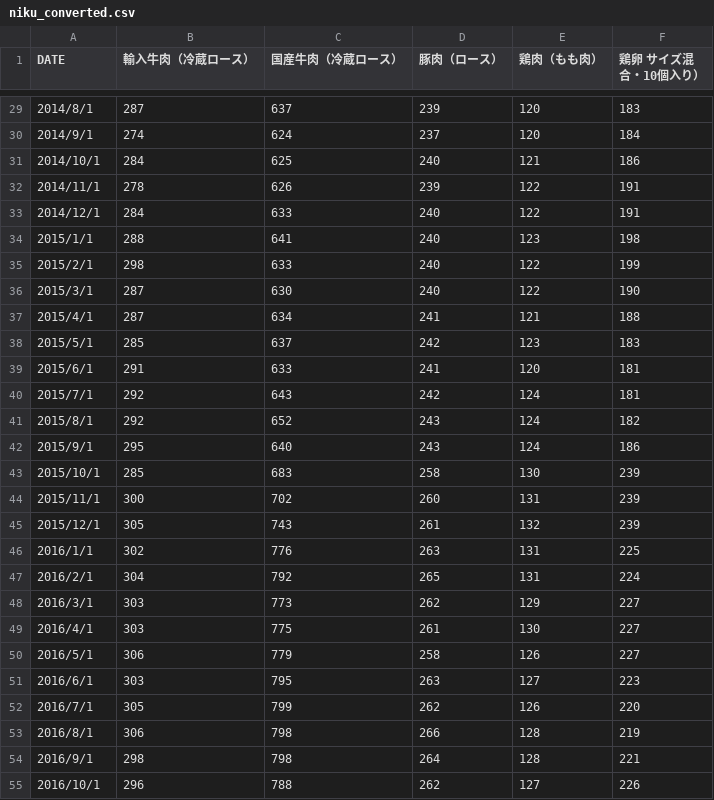
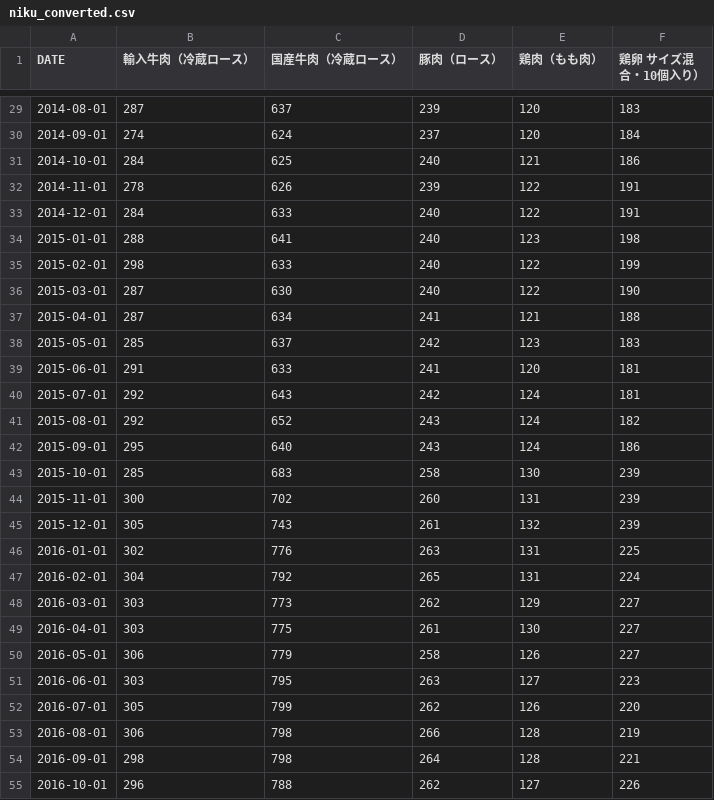
Before and after one commit to masatomo57/Indoor, a CSV file: kakeibo/niku_converted.csv, drawn as a sheet; only a part is shown, gaps mark what is left out; the diff covers the shown part only.

```diff
--- a/kakeibo/niku_converted.csv
+++ b/kakeibo/niku_converted.csv
@@ -29,27 +29,27 @@
-2014/8/1,287,637,239,120,183
-2014/9/1,274,624,237,120,184
-2014/10/1,284,625,240,121,186
-2014/11/1,278,626,239,122,191
-2014/12/1,284,633,240,122,191
-2015/1/1,288,641,240,123,198
-2015/2/1,298,633,240,122,199
-2015/3/1,287,630,240,122,190
-2015/4/1,287,634,241,121,188
-2015/5/1,285,637,242,123,183
-2015/6/1,291,633,241,120,181
-2015/7/1,292,643,242,124,181
-2015/8/1,292,652,243,124,182
-2015/9/1,295,640,243,124,186
-2015/10/1,285,683,258,130,239
-2015/11/1,300,702,260,131,239
-2015/12/1,305,743,261,132,239
-2016/1/1,302,776,263,131,225
-2016/2/1,304,792,265,131,224
-2016/3/1,303,773,262,129,227
-2016/4/1,303,775,261,130,227
-2016/5/1,306,779,258,126,227
-2016/6/1,303,795,263,127,223
-2016/7/1,305,799,262,126,220
-2016/8/1,306,798,266,128,219
-2016/9/1,298,798,264,128,221
-2016/10/1,296,788,262,127,226
+2014-08-01,287,637,239,120,183
+2014-09-01,274,624,237,120,184
+2014-10-01,284,625,240,121,186
+2014-11-01,278,626,239,122,191
+2014-12-01,284,633,240,122,191
+2015-01-01,288,641,240,123,198
+2015-02-01,298,633,240,122,199
+2015-03-01,287,630,240,122,190
+2015-04-01,287,634,241,121,188
+2015-05-01,285,637,242,123,183
+2015-06-01,291,633,241,120,181
+2015-07-01,292,643,242,124,181
+2015-08-01,292,652,243,124,182
+2015-09-01,295,640,243,124,186
+2015-10-01,285,683,258,130,239
+2015-11-01,300,702,260,131,239
+2015-12-01,305,743,261,132,239
+2016-01-01,302,776,263,131,225
+2016-02-01,304,792,265,131,224
+2016-03-01,303,773,262,129,227
+2016-04-01,303,775,261,130,227
+2016-05-01,306,779,258,126,227
+2016-06-01,303,795,263,127,223
+2016-07-01,305,799,262,126,220
+2016-08-01,306,798,266,128,219
+2016-09-01,298,798,264,128,221
+2016-10-01,296,788,262,127,226
```
Also changed, not shown: 103 edited cells elsewhere in this file.
